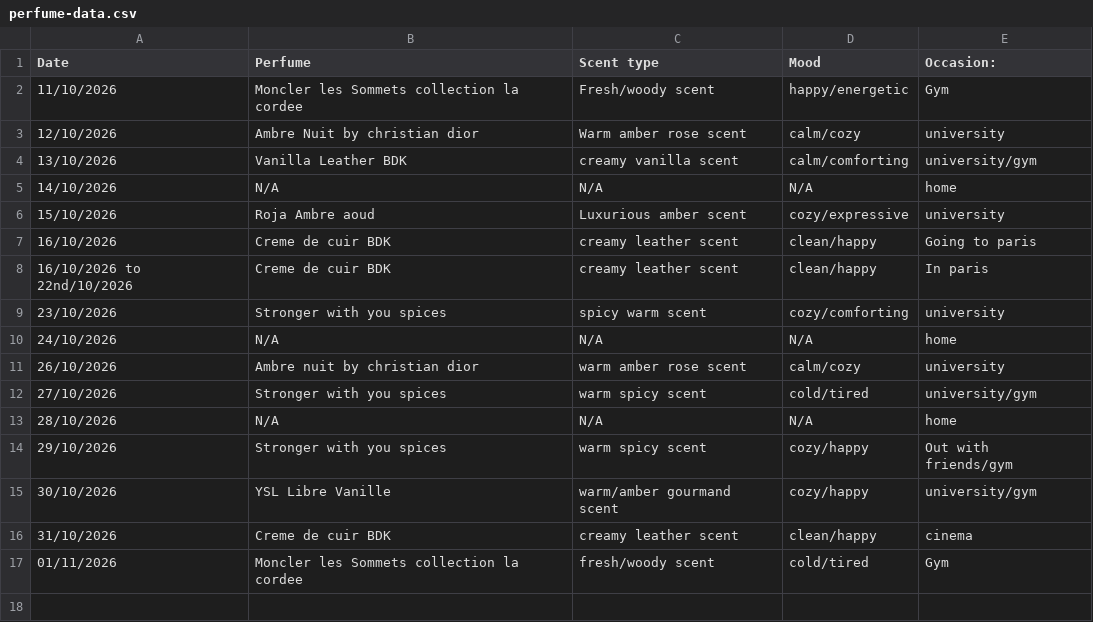
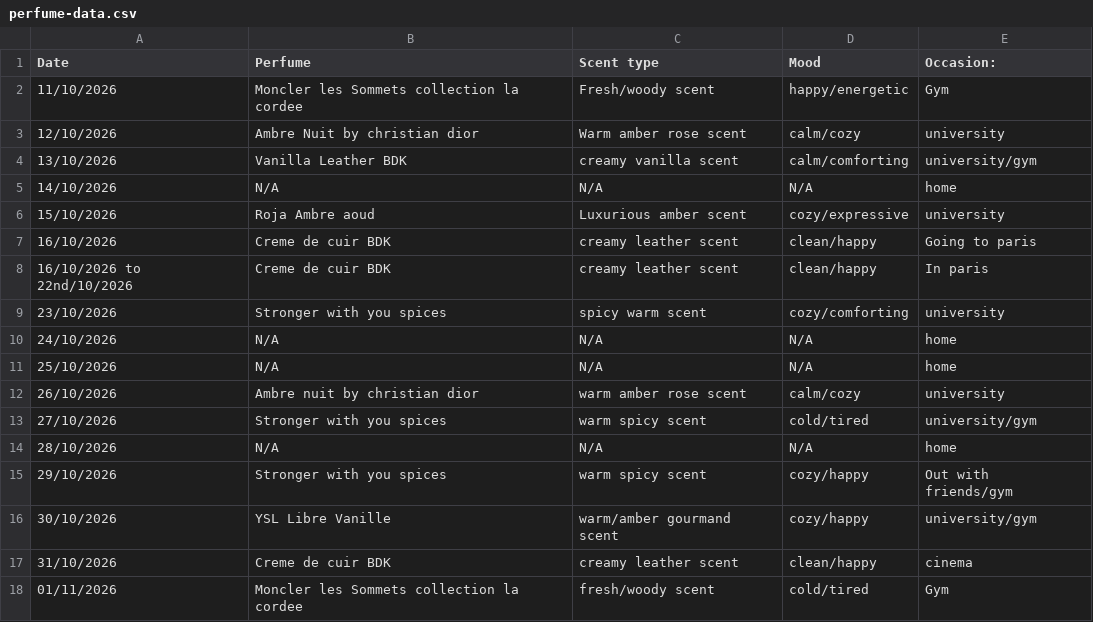
Before and after one commit to vybsffs/scent-of-me, a CSV file: perfume-data.csv, drawn as a sheet; the diff names each change by its address in the sheet, - before the commit and + after, or states it on an @@ line.

Commit message:
Update perfume-data.csv

```diff
--- a/perfume-data.csv
+++ b/perfume-data.csv
+row 11: 25/10/2026 | N/A | N/A | N/A | home
```
